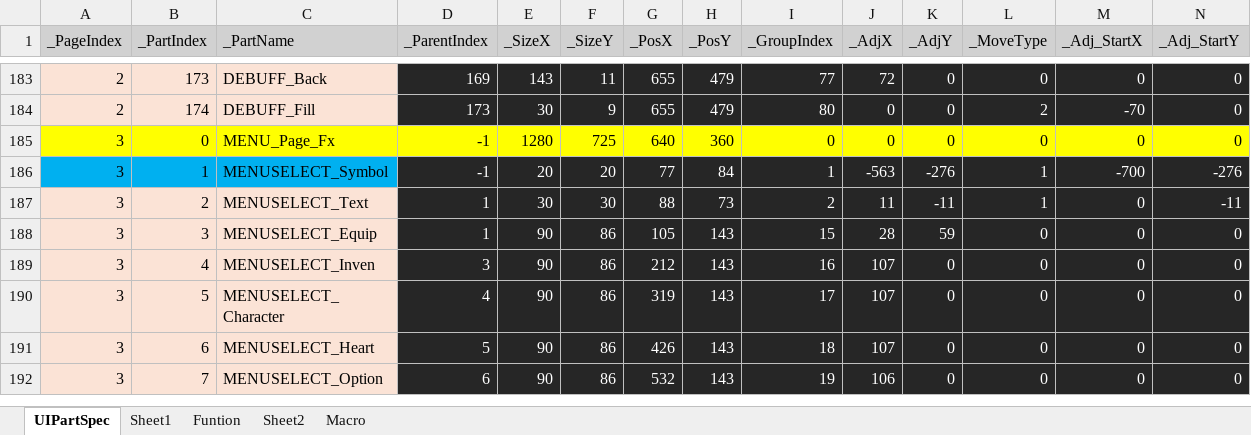
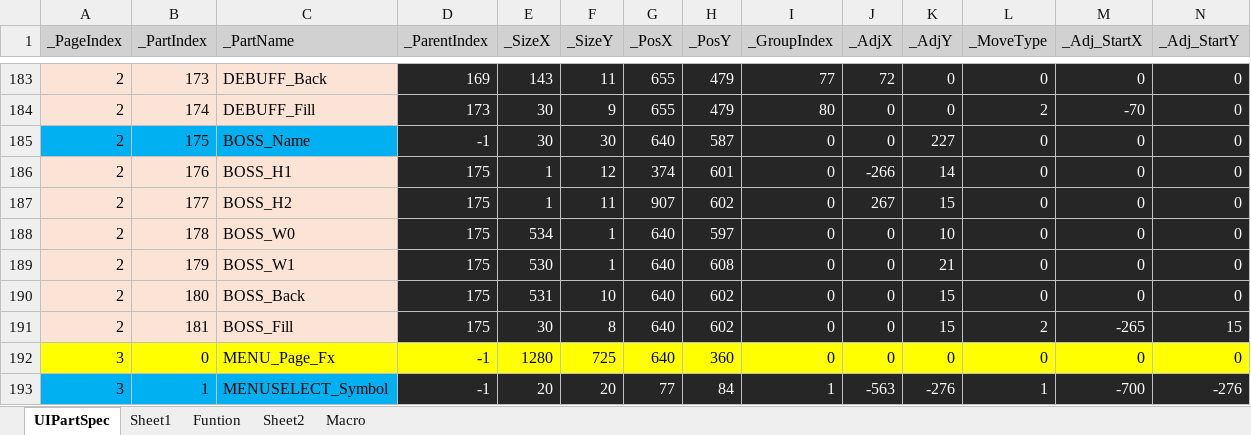
Before and after one commit to rlatjddyd92/Dx11_LiesOfP, an Excel workbook: Framework_DX11/Tools/Bin/DataFiles/UIPartSpec.xlsx, sheet UIPartSpec, drawn as a sheet; only a part is shown, gaps mark what is left out; the shorter side is filled out with more unchanged rows; values as stored, in another font and other column widths than the file's, no borders; rows hold the shown columns only; the diff names each change by its address in the sheet, - before the commit and + after, or states it on an @@ line.

```diff
--- a/Framework_DX11/Tools/Bin/DataFiles/UIPartSpec.xlsx (sheet UIPartSpec)
+++ b/Framework_DX11/Tools/Bin/DataFiles/UIPartSpec.xlsx (sheet UIPartSpec)
+row 185: 2 | 175 | BOSS_Name | -1 | 30 | 30 | 640 | 587 | 0 | 0 | 227 | 0 | 0 | 0
+row 186: 2 | 176 | BOSS_H1 | 175 | 1 | 12 | 374 | 601 | 0 | -266 | 14 | 0 | 0 | 0
+row 187: 2 | 177 | BOSS_H2 | 175 | 1 | 11 | 907 | 602 | 0 | 267 | 15 | 0 | 0 | 0
+row 188: 2 | 178 | BOSS_W0 | 175 | 534 | 1 | 640 | 597 | 0 | 0 | 10 | 0 | 0 | 0
+row 189: 2 | 179 | BOSS_W1 | 175 | 530 | 1 | 640 | 608 | 0 | 0 | 21 | 0 | 0 | 0
+row 190: 2 | 180 | BOSS_Back | 175 | 531 | 10 | 640 | 602 | 0 | 0 | 15 | 0 | 0 | 0
+row 191: 2 | 181 | BOSS_Fill | 175 | 30 | 8 | 640 | 602 | 0 | 0 | 15 | 2 | -265 | 15
```
Also changed, not shown: 10 other files.
